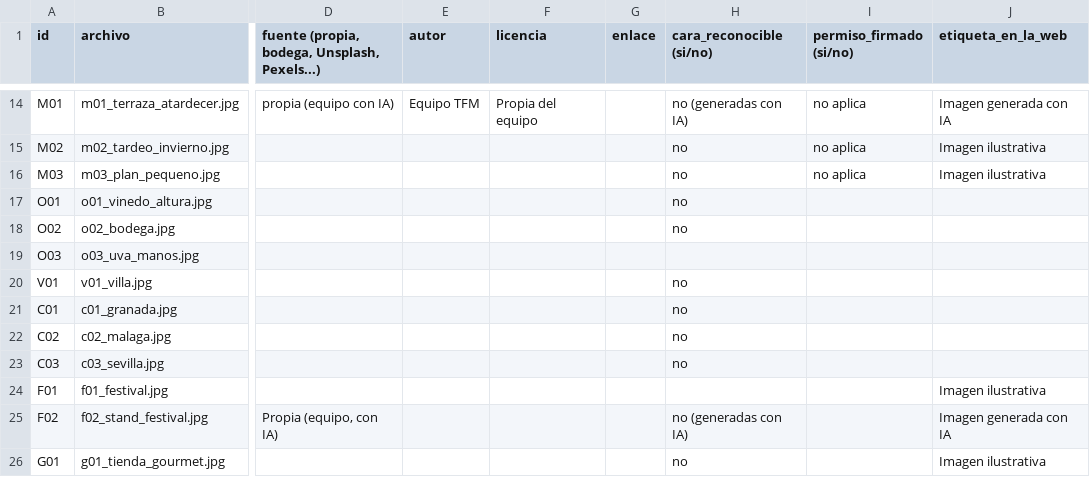
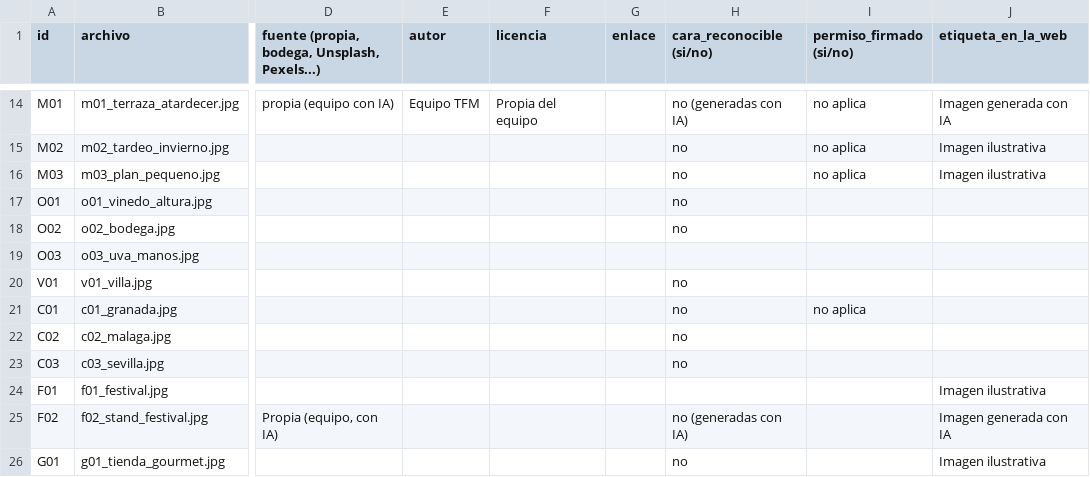
Before and after one commit to patrigpor-coder/flamenco-spritz-web, a CSV file: fotos/creditos.csv, drawn as a sheet; only a part is shown, gaps mark what is left out; the diff names each change by its address in the sheet, - before the commit and + after, or states it on an @@ line.

Commit message:
Update fotos/creditos.csv with new entries
Updated the credits CSV file to include additional entries and maintain formatting.

```diff
--- a/fotos/creditos.csv
+++ b/fotos/creditos.csv
-I21 (permiso_firmado (si/no)): (empty)
+I21 (permiso_firmado (si/no)): no aplica
```
